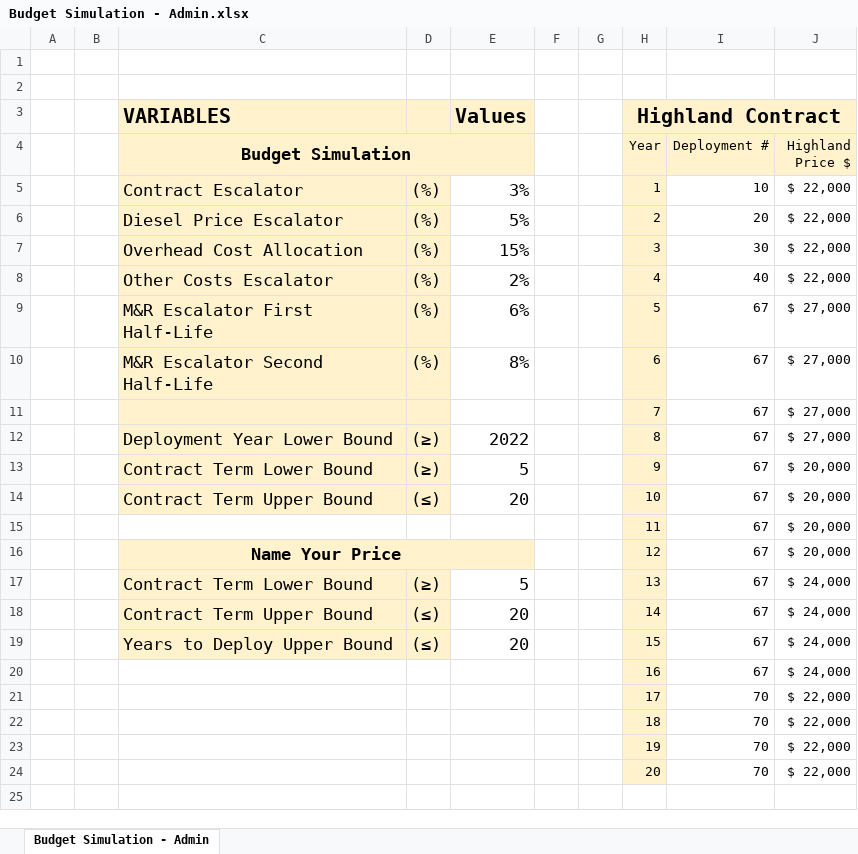
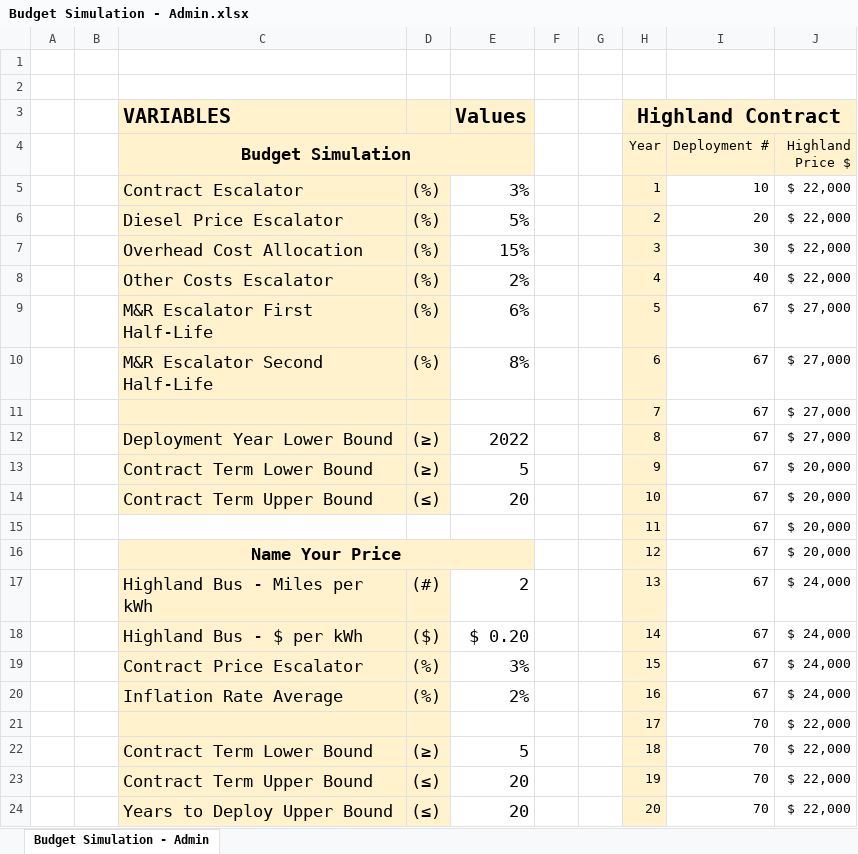
Before and after one commit to YJamesH/Budget-Simulation-Project, an Excel workbook: Testing/Settings/Budget Simulation - Admin.xlsx, sheet Budget Simulation - Admin, drawn as a sheet; values as stored, in another font and other column widths than the file's, no borders; the diff names each change by its address in the sheet, - before the commit and + after, or states it on an @@ line.

```diff
--- a/Testing/Settings/Budget Simulation - Admin.xlsx (sheet Budget Simulation - Admin)
+++ b/Testing/Settings/Budget Simulation - Admin.xlsx (sheet Budget Simulation - Admin)
-C17 (Budget Simulation): Contract Term Lower Bound
+C17 (Budget Simulation): Highland Bus - Miles per kWh
-D17: (≥)
+D17: (#)
-E17: 5
+E17: 2
-C18 (Budget Simulation): Contract Term Upper Bound
+C18 (Budget Simulation): Highland Bus - $ per kWh
-D18: (≤)
+D18: ($)
-E18: 20
+E18: $ 0.20
-C19 (Budget Simulation): Years to Deploy Upper Bound
+C19 (Budget Simulation): Contract Price Escalator
-D19: (≤)
+D19: (%)
-E19: 20
+E19: 3%
-C20 (Budget Simulation): (empty)
+C20 (Budget Simulation): Inflation Rate Average
-C20:D24 fill: none
+C20:D24 fill: #FFF2CC
-D20: (empty)
+D20: (%)
-E20: (empty)
+E20: 2%
-C22 (Budget Simulation): (empty)
+C22 (Budget Simulation): Contract Term Lower Bound
-D22: (empty)
+D22: (≥)
-E22: (empty)
+E22: 5
-C23 (Budget Simulation): (empty)
+C23 (Budget Simulation): Contract Term Upper Bound
-D23:D24: (empty)
+D23:D24: (≤)
-E23:E24: (empty)
+E23:E24: 20
-C24 (Budget Simulation): (empty)
+C24 (Budget Simulation): Years to Deploy Upper Bound
```
Also changed, not shown: 8 other files.
